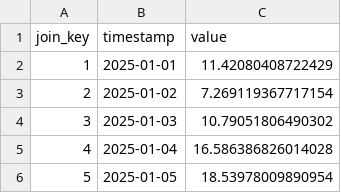
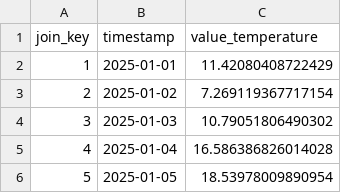
Before and after one commit to Feld1985/crossnection_mvp, a CSV file: examples/driver_csvs/temperature.csv, drawn as a sheet; only a part is shown.

```diff
--- a/examples/driver_csvs/temperature.csv
+++ b/examples/driver_csvs/temperature.csv
@@ -1,2 +1,2 @@
-join_key,timestamp,value
+join_key,timestamp,value_temperature
 1,2025-01-01,11.42080408722429
```
Also changed, not shown: examples/driver_csvs/pressure.csv, examples/driver_csvs/speed.csv, 16 other files.
